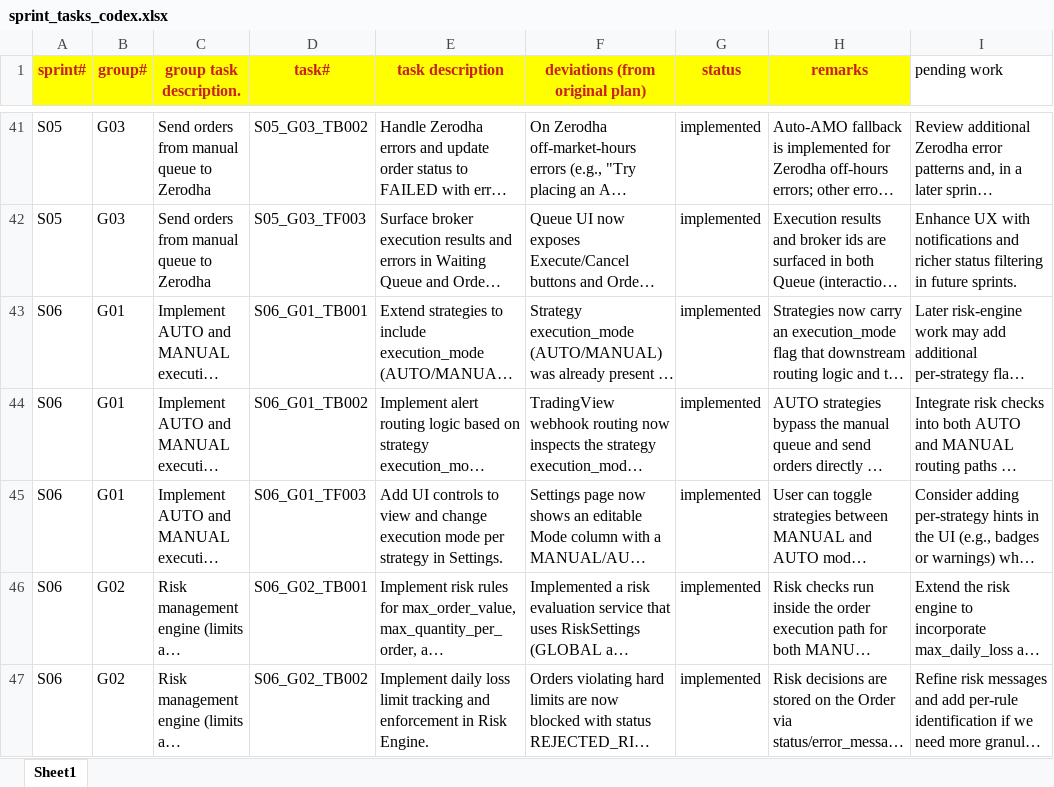
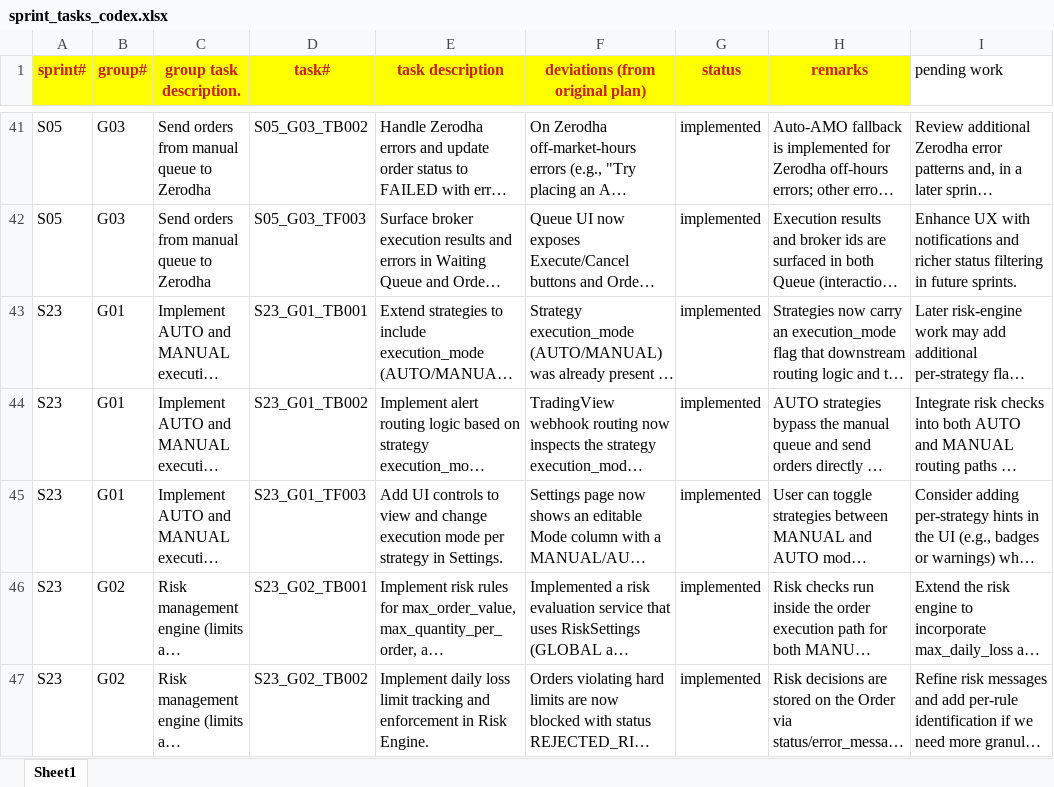
Before and after one commit to chbisw07/SigmaTrader, an Excel workbook: docs/sprint_tasks_codex.xlsx, sheet Sheet1, drawn as a sheet; only a part is shown, gaps mark what is left out; long unchanged cells end in …; values as stored, in another font and other column widths than the file's, no borders; the diff covers the shown part only; the diff names each change by its address in the sheet, - before the commit and + after, or states it on an @@ line.

```diff
--- a/docs/sprint_tasks_codex.xlsx (sheet Sheet1)
+++ b/docs/sprint_tasks_codex.xlsx (sheet Sheet1)
-A43:A47 (sprint#): S06
+A43:A47 (sprint#): S23
-D43 (task#): S06_G01_TB001
+D43 (task#): S23_G01_TB001
-D44 (task#): S06_G01_TB002
+D44 (task#): S23_G01_TB002
-D45 (task#): S06_G01_TF003
+D45 (task#): S23_G01_TF003
-D46 (task#): S06_G02_TB001
+D46 (task#): S23_G02_TB001
-D47 (task#): S06_G02_TB002
+D47 (task#): S23_G02_TB002
```
Also changed, not shown: 9 added rows and 8 edited cells elsewhere in this sheet, 5 other files.
